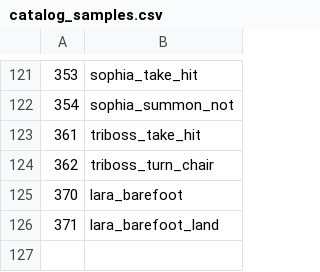
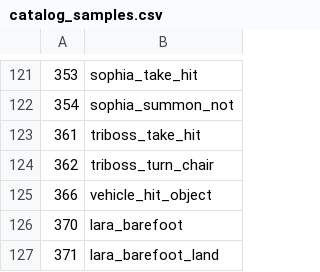
Before and after one commit to LostArtefacts/TRX, a CSV file: data/trx/ship/games/tr4/catalog_samples.csv, drawn as a sheet; only a part is shown, gaps mark what is left out; the diff names each change by its address in the sheet, - before the commit and + after, or states it on an @@ line.

Commit message:
objects/vehicle_smashable: add
This adds one of TR4's smash objects, which appears in KV5 and City
of the Dead, and can only be broken when Lara is on a vehicle.

Resolves TRX1563.

```diff
--- a/data/trx/ship/games/tr4/catalog_samples.csv
+++ b/data/trx/ship/games/tr4/catalog_samples.csv
+row 125: 366 | vehicle_hit_object
```
Also changed, not shown: data/trx/ship/games/tr4/catalog_objects.csv, 17 other files.
